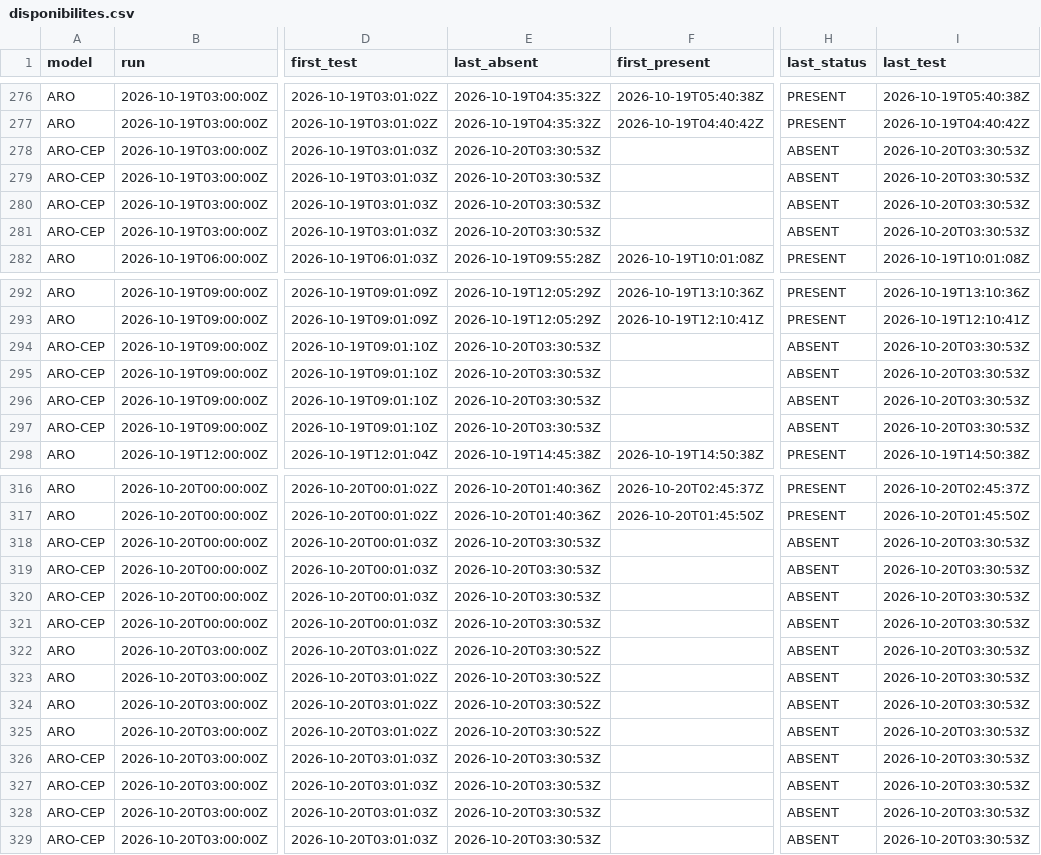
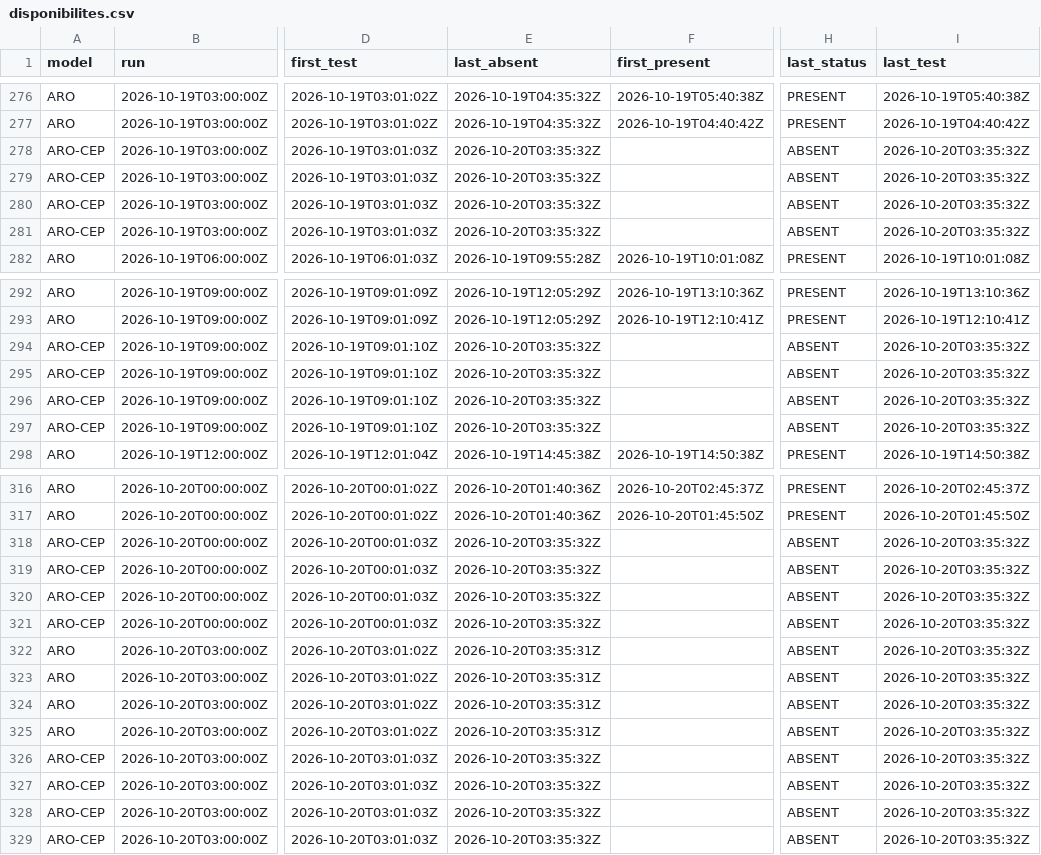
Before and after one commit to Shiliguri/disponibilite-modeles, a CSV file: data/disponibilites.csv, drawn as a sheet; only a part is shown, gaps mark what is left out; the diff names each change by its address in the sheet, - before the commit and + after, or states it on an @@ line.

```diff
--- a/data/disponibilites.csv
+++ b/data/disponibilites.csv
-E278:E281 (last_absent): 2026-10-20T03:30:53Z
+E278:E281 (last_absent): 2026-10-20T03:35:32Z
-I278:I281 (last_test): 2026-10-20T03:30:53Z
+I278:I281 (last_test): 2026-10-20T03:35:32Z
-E294:E297 (last_absent): 2026-10-20T03:30:53Z
+E294:E297 (last_absent): 2026-10-20T03:35:32Z
-I294:I297 (last_test): 2026-10-20T03:30:53Z
+I294:I297 (last_test): 2026-10-20T03:35:32Z
-E318:E321 (last_absent): 2026-10-20T03:30:53Z
+E318:E321 (last_absent): 2026-10-20T03:35:32Z
-I318:I329 (last_test): 2026-10-20T03:30:53Z
+I318:I329 (last_test): 2026-10-20T03:35:32Z
-E322:E325 (last_absent): 2026-10-20T03:30:52Z
+E322:E325 (last_absent): 2026-10-20T03:35:31Z
-E326:E329 (last_absent): 2026-10-20T03:30:53Z
+E326:E329 (last_absent): 2026-10-20T03:35:32Z
```
Also changed, not shown: data/tests_2026-10-20.csv, 2 other files.
